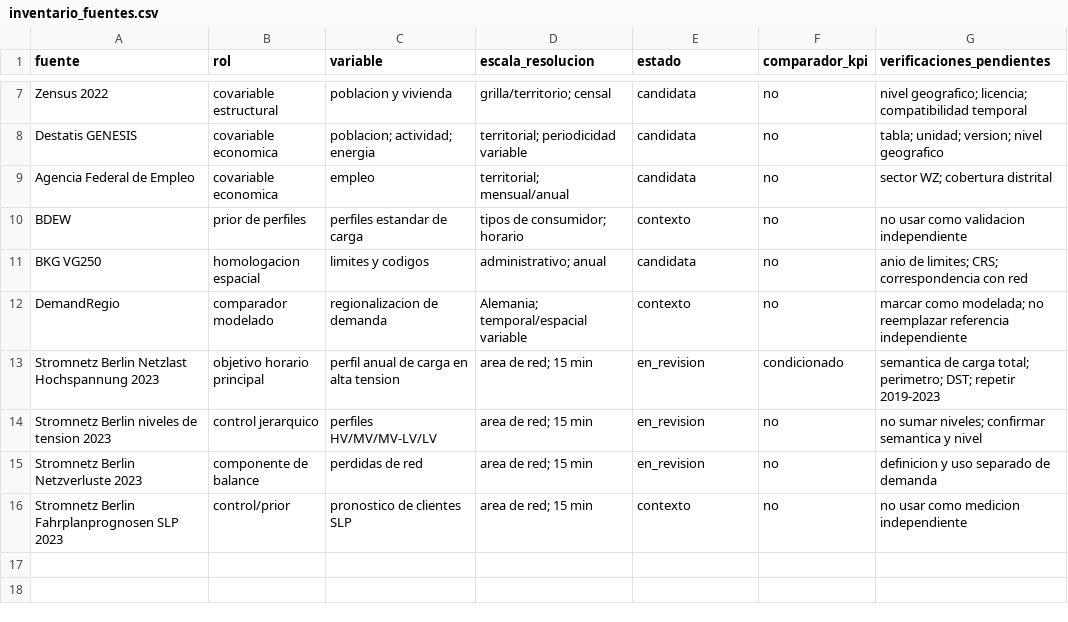
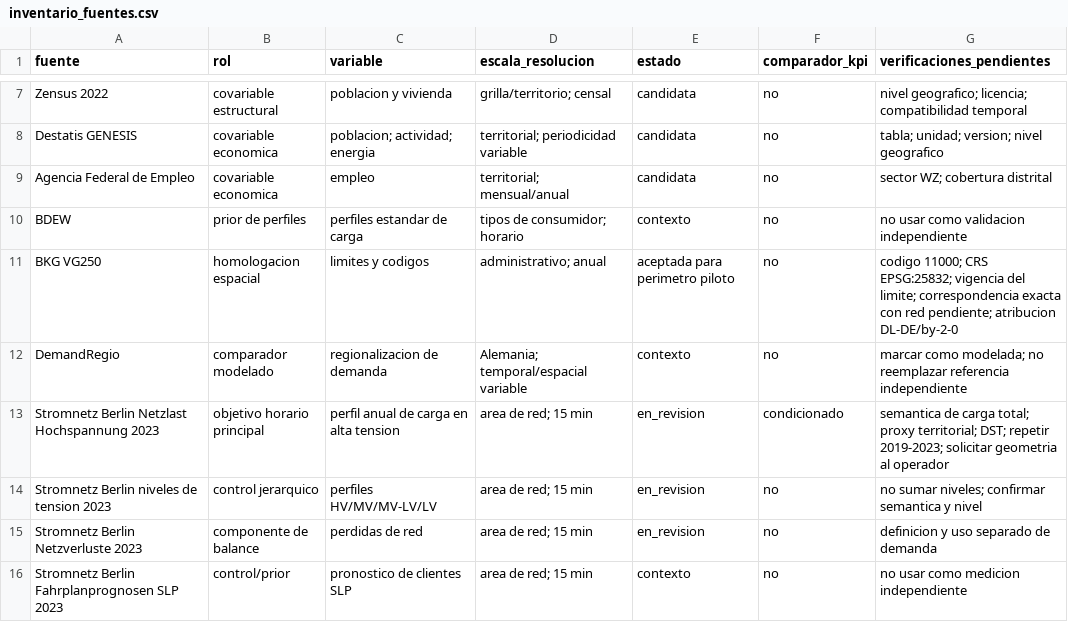
Before and after one commit to FCR-CSET-Merlin/MERLIN_EDM_Alemania, a CSV file: corfo-report/validation/sources/inventario_fuentes.csv, drawn as a sheet; only a part is shown, gaps mark what is left out.

Commit message:
docs: resuelve perimetro operativo de Berlin

```diff
--- a/corfo-report/validation/sources/inventario_fuentes.csv
+++ b/corfo-report/validation/sources/inventario_fuentes.csv
@@ -10,5 +10,5 @@ Agencia Federal de Empleo,covariable economica,empleo,territorial; mensual/anual
 BDEW,prior de perfiles,perfiles estandar de carga,tipos de consumidor; horario,contexto,no,no usar como validacion independiente
-BKG VG250,homologacion espacial,limites y codigos,administrativo; anual,candidata,no,anio de limites; CRS; correspondencia con red
+BKG VG250,homologacion espacial,limites y codigos,administrativo; anual,aceptada para perimetro piloto,no,codigo 11000; CRS EPSG:25832; vigencia del limite; correspondencia exacta con red pendiente; atribucion DL-DE/by-2-0
 DemandRegio,comparador modelado,regionalizacion de demanda,Alemania; temporal/espacial variable,contexto,no,marcar como modelada; no reemplazar referencia independiente
-Stromnetz Berlin Netzlast Hochspannung 2023,objetivo horario principal,perfil anual de carga en alta tension,area de red; 15 min,en_revision,condicionado,semantica de carga total; perimetro; DST; repetir 2019-2023
+Stromnetz Berlin Netzlast Hochspannung 2023,objetivo horario principal,perfil anual de carga en alta tension,area de red; 15 min,en_revision,condicionado,semantica de carga total; proxy territorial; DST; repetir 2019-2023; solicitar geometria al operador
 Stromnetz Berlin niveles de tension 2023,control jerarquico,perfiles HV/MV/MV-LV/LV,area de red; 15 min,en_revision,no,no sumar niveles; confirmar semantica y nivel
```
Also changed, not shown: 7 other files.
